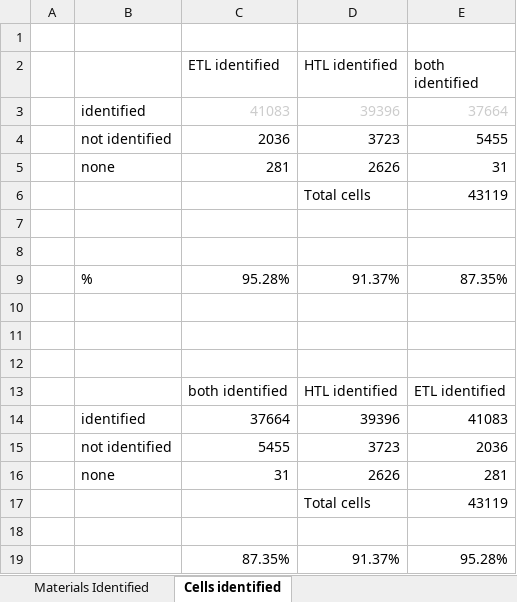
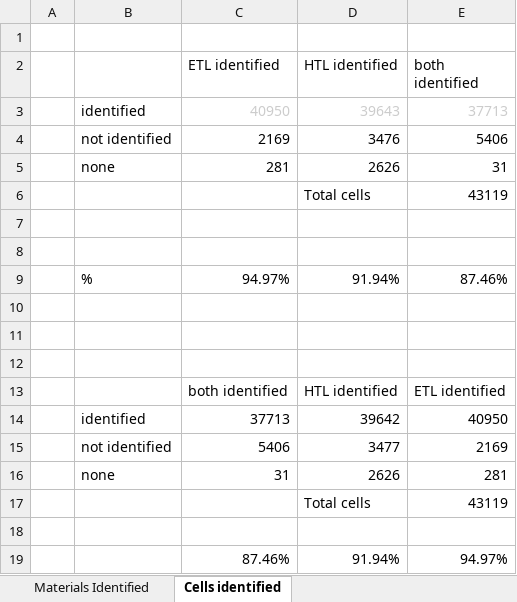
Before and after one commit to ADWilhelm/psc-ctls-ml, an Excel workbook: figures/Diagram_identification.xlsx, sheet Cells identified, drawn as a sheet; values as stored, in another font and other column widths than the file's, no borders; charts and pictures not drawn; removed rows and columns are numbered as before the commit, all else as after; the diff names each change by its address in the sheet, - before the commit and + after, or states it on an @@ line.

```diff
--- a/figures/Diagram_identification.xlsx (sheet Cells identified)
+++ b/figures/Diagram_identification.xlsx (sheet Cells identified)
-row 3:  | identified | 41083 | 39396 | 37664
-row 4:  | not identified | 2036 | 3723 | 5455
+row 3:  | identified | 40950 | 39643 | 37713
+row 4:  | not identified | 2169 | 3476 | 5406
-row 9:  | % | 95.28% | 91.37% | 87.35%
+row 9:  | % | 94.97% | 91.94% | 87.46%
-row 14:  | identified | 37664 | 39396 | 41083
-row 15:  | not identified | 5455 | 3723 | 2036
+row 14:  | identified | 37713 | 39642 | 40950
+row 15:  | not identified | 5406 | 3477 | 2169
-row 19:  |  | 87.35% | 91.37% | 95.28%
+row 19:  |  | 87.46% | 91.94% | 94.97%
```
Also changed, not shown: sheet Materials Identified, charts or pictures, 13 other files.
